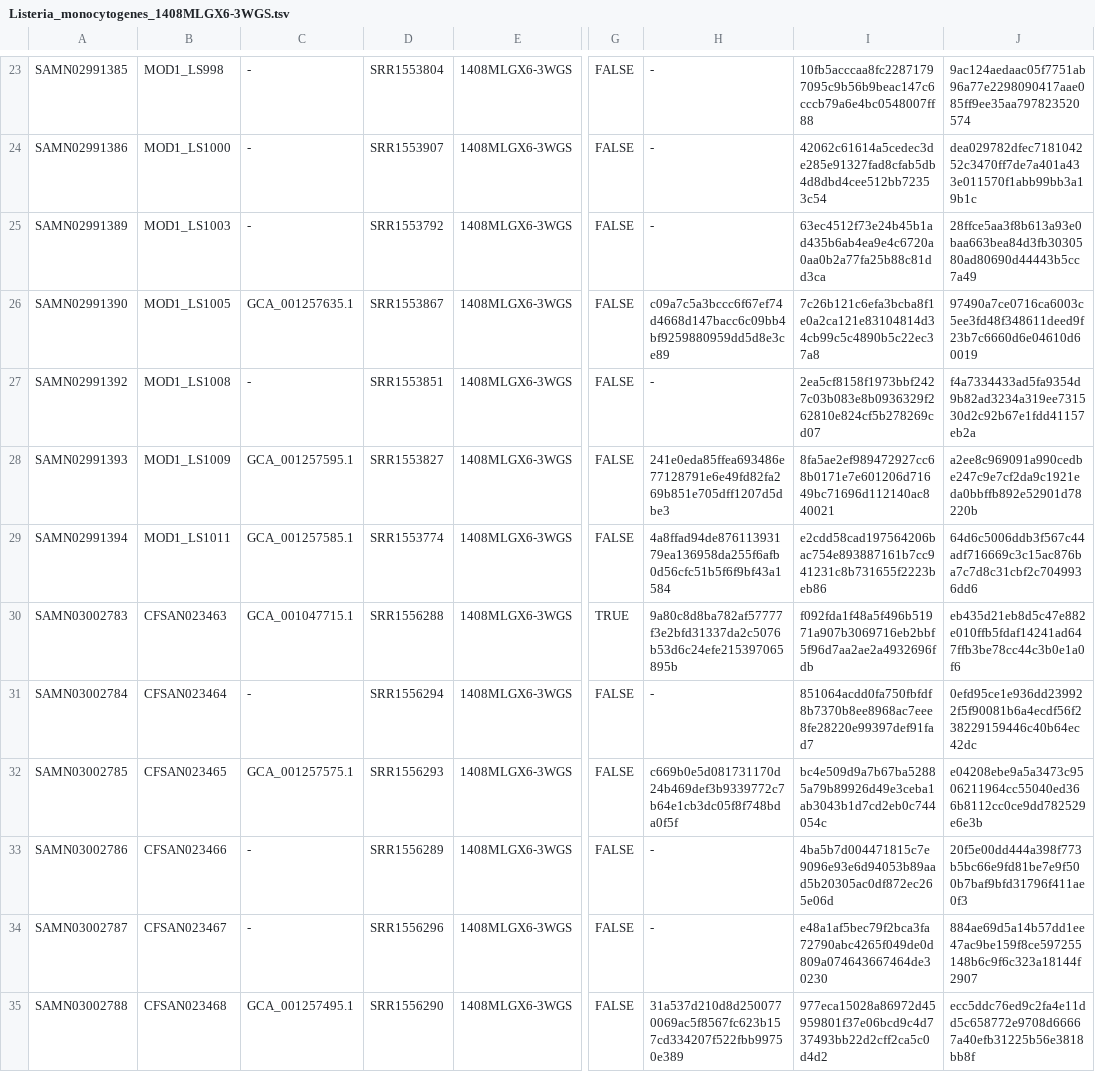
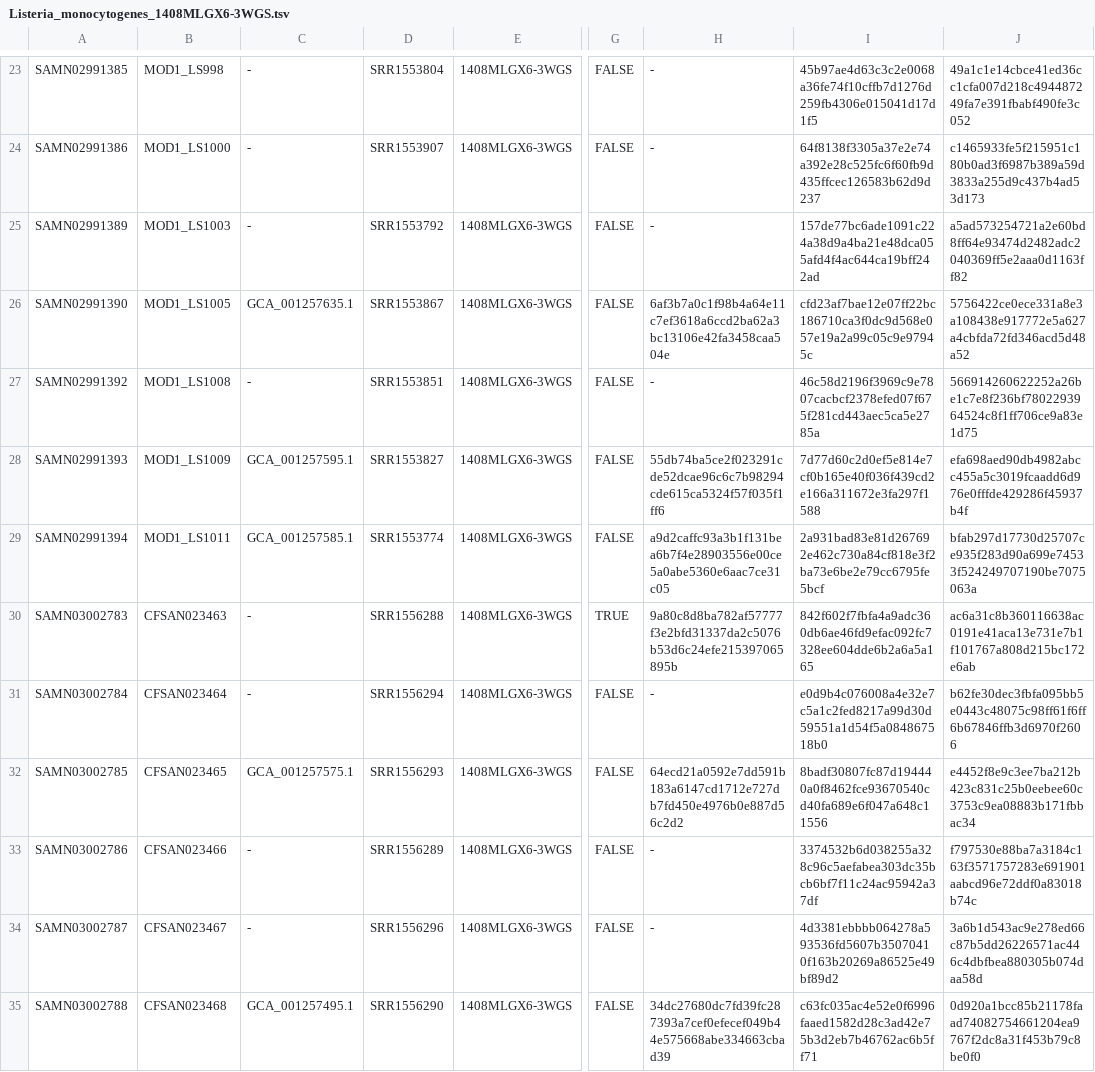
Before and after one commit to ncezid-biome/datasets, a TSV file: datasets/Listeria_monocytogenes_1408MLGX6-3WGS.tsv, drawn as a sheet; only a part is shown, gaps mark what is left out; the diff covers the shown part only; the diff names each change by its address in the sheet, - before the commit and + after, or states it on an @@ line.

```diff
--- a/datasets/Listeria_monocytogenes_1408MLGX6-3WGS.tsv
+++ b/datasets/Listeria_monocytogenes_1408MLGX6-3WGS.tsv
-I23: 10fb5acccaa8fc22871797095c9b56b9beac147c6cccb79a6e4bc0548007ff88
+I23: 45b97ae4d63c3c2e0068a36fe74f10cffb7d1276d259fb4306e015041d17d1f5
-J23: 9ac124aedaac05f7751ab96a77e2298090417aae085ff9ee35aa797823520574
+J23: 49a1c1e14cbce41ed36cc1cfa007d218c494487249fa7e391fbabf490fe3c052
-I24: 42062c61614a5cedec3de285e91327fad8cfab5db4d8dbd4cee512bb72353c54
+I24: 64f8138f3305a37e2e74a392e28c525fc6f60fb9d435ffcec126583b62d9d237
-J24: dea029782dfec718104252c3470ff7de7a401a433e011570f1abb99bb3a19b1c
+J24: c1465933fe5f215951c180b0ad3f6987b389a59d3833a255d9c437b4ad53d173
-I25: 63ec4512f73e24b45b1ad435b6ab4ea9e4c6720a0aa0b2a77fa25b88c81dd3ca
+I25: 157de77bc6ade1091c224a38d9a4ba21e48dca055afd4f4ac644ca19bff242ad
-J25: 28ffce5aa3f8b613a93e0baa663bea84d3fb3030580ad80690d44443b5cc7a49
+J25: a5ad573254721a2e60bd8ff64e93474d2482adc2040369ff5e2aaa0d1163ff82
-H26: c09a7c5a3bccc6f67ef74d4668d147bacc6c09bb4bf9259880959dd5d8e3ce89
+H26: 6af3b7a0c1f98b4a64e11c7ef3618a6ccd2ba62a3bc13106e42fa3458caa504e
-I26: 7c26b121c6efa3bcba8f1e0a2ca121e83104814d34cb99c5c4890b5c22ec37a8
+I26: cfd23af7bae12e07ff22bc186710ca3f0dc9d568e057e19a2a99c05c9e97945c
-J26: 97490a7ce0716ca6003c5ee3fd48f348611deed9f23b7c6660d6e04610d60019
+J26: 5756422ce0ece331a8e3a108438e917772e5a627a4cbfda72fd346acd5d48a52
-I27: 2ea5cf8158f1973bbf2427c03b083e8b0936329f262810e824cf5b278269cd07
+I27: 46c58d2196f3969c9e7807cacbcf2378efed07f675f281cd443aec5ca5e2785a
-J27: f4a7334433ad5fa9354d9b82ad3234a319ee731530d2c92b67e1fdd41157eb2a
+J27: 566914260622252a26be1c7e8f236bf7802293964524c8f1ff706ce9a83e1d75
-H28: 241e0eda85ffea693486e77128791e6e49fd82fa269b851e705dff1207d5dbe3
+H28: 55db74ba5ce2f023291cde52dcae96c6c7b98294cde615ca5324f57f035f1ff6
-I28: 8fa5ae2ef989472927cc68b0171e7e601206d71649bc71696d112140ac840021
+I28: 7d77d60c2d0ef5e814e7cf0b165e40f036f439cd2e166a311672e3fa297f1588
-J28: a2ee8c969091a990cedbe247c9e7cf2da9c1921eda0bbffb892e52901d78220b
+J28: efa698aed90db4982abcc455a5c3019fcaadd6d976e0fffde429286f45937b4f
-H29: 4a8ffad94de87611393179ea136958da255f6afb0d56cfc51b5f6f9bf43a1584
+H29: a9d2caffc93a3b1f131bea6b7f4e28903556e00ce5a0abe5360e6aac7ce31c05
-I29: e2cdd58cad197564206bac754e893887161b7cc941231c8b731655f2223beb86
+I29: 2a931bad83e81d267692e462c730a84cf818e3f2ba73e6be2e79cc6795fe5bcf
-J29: 64d6c5006ddb3f567c44adf716669c3c15ac876ba7c7d8c31cbf2c7049936dd6
+J29: bfab297d17730d25707ce935f283d90a699e74533f524249707190be7075063a
-C30: GCA_001047715.1
+C30: -
-I30: f092fda1f48a5f496b51971a907b3069716eb2bbf5f96d7aa2ae2a4932696fdb
+I30: 842f602f7fbfa4a9adc360db6ae46fd9efac092fc7328ee604dde6b2a6a5a165
-J30: eb435d21eb8d5c47e882e010ffb5fdaf14241ad647ffb3be78cc44c3b0e1a0f6
+J30: ac6a31c8b360116638ac0191e41aca13e731e7b1f101767a808d215bc172e6ab
-I31: 851064acdd0fa750fbfdf8b7370b8ee8968ac7eee8fe28220e99397def91fad7
+I31: e0d9b4c076008a4e32e7c5a1c2fed8217a99d30d59551a1d54f5a084867518b0
-J31: 0efd95ce1e936dd239922f5f90081b6a4ecdf56f238229159446c40b64ec42dc
+J31: b62fe30dec3fbfa095bb5e0443c48075c98ff61f6ff6b67846ffb3d6970f2606
-H32: c669b0e5d081731170d24b469def3b9339772c7b64e1cb3dc05f8f748bda0f5f
+H32: 64ecd21a0592e7dd591b183a6147cd1712e727db7fd450e4976b0e887d56c2d2
-I32: bc4e509d9a7b67ba52885a79b89926d49e3ceba1ab3043b1d7cd2eb0c744054c
+I32: 8badf30807fc87d194440a0f8462fce93670540cd40fa689e6f047a648c11556
-J32: e04208ebe9a5a3473c9506211964cc55040ed366b8112cc0ce9dd782529e6e3b
+J32: e4452f8e9c3ee7ba212b423c831c25b0eebee60c3753c9ea08883b171fbbac34
-I33: 4ba5b7d004471815c7e9096e93e6d94053b89aad5b20305ac0df872ec265e06d
+I33: 3374532b6d038255a328c96c5aefabea303dc35bcb6bf7f11c24ac95942a37df
-J33: 20f5e00dd444a398f773b5bc66e9fd81be7e9f500b7baf9bfd31796f411ae0f3
+J33: f797530e88ba7a3184c163f3571757283e691901aabcd96e72ddf0a83018b74c
-I34: e48a1af5bec79f2bca3fa72790abc4265f049de0d809a074643667464de30230
+I34: 4d3381ebbbb064278a593536fd5607b35070410f163b20269a86525e49bf89d2
-J34: 884ae69d5a14b57dd1ee47ac9be159f8ce597255148b6c9f6c323a18144f2907
+J34: 3a6b1d543ac9e278ed66c87b5dd26226571ac446c4dbfbea880305b074daa58d
-H35: 31a537d210d8d2500770069ac5f8567fc623b157cd334207f522fbb99750e389
+H35: 34dc27680dc7fd39fc287393a7cef0efecef049b44e575668abe334663cbad39
-I35: 977eca15028a86972d45959801f37e06bcd9c4d737493bb22d2cff2ca5c0d4d2
+I35: c63fc035ac4e52e0f6996faaed1582d28c3ad42e75b3d2eb7b46762ac6b5ff71
-J35: ecc5ddc76ed9c2fa4e11dd5c658772e9708d66667a40efb31225b56e3818bb8f
+J35: 0d920a1bcc85b21178faad74082754661204ea9767f2dc8a31f453b79c8be0f0
```
Also changed, not shown: 41 edited cells elsewhere in this file.
